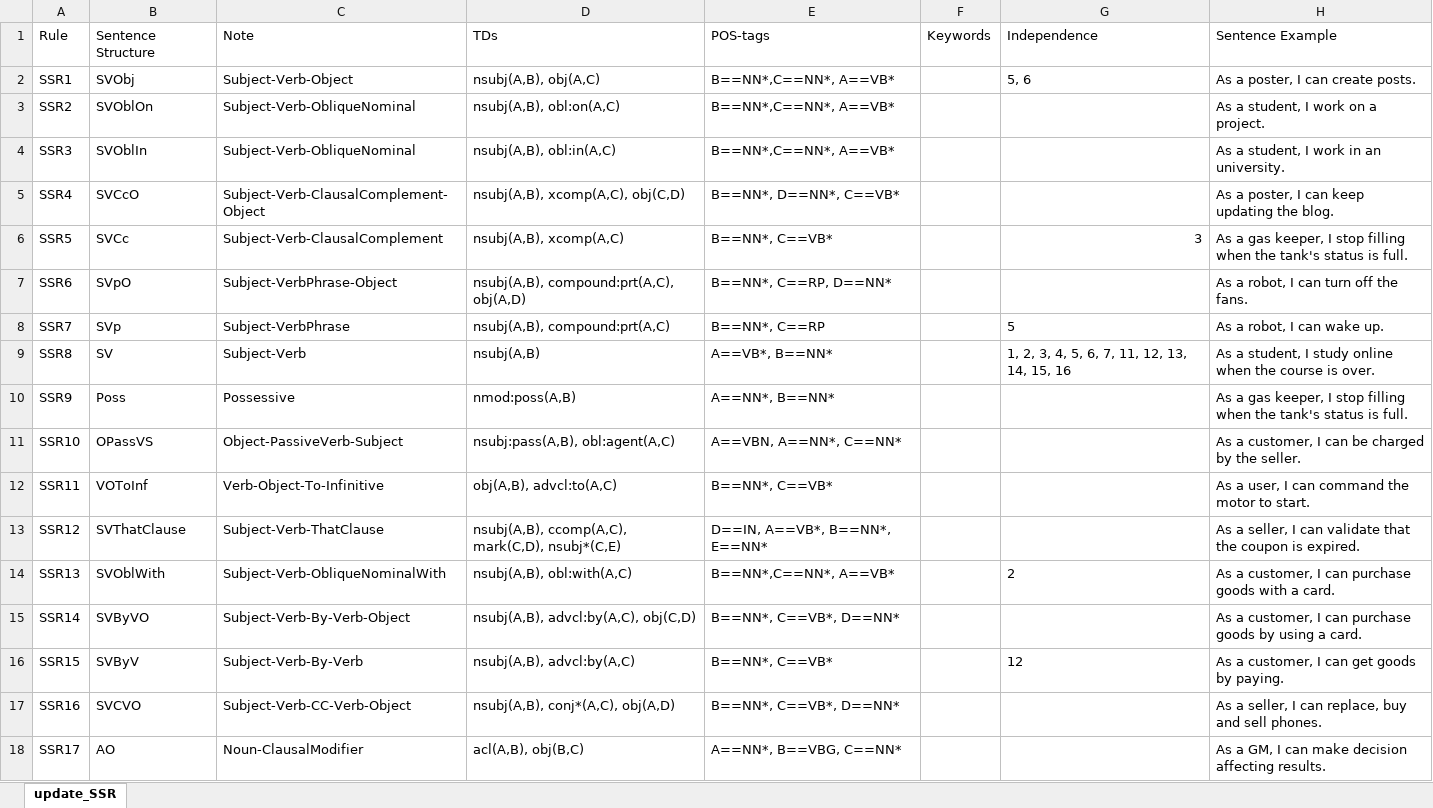
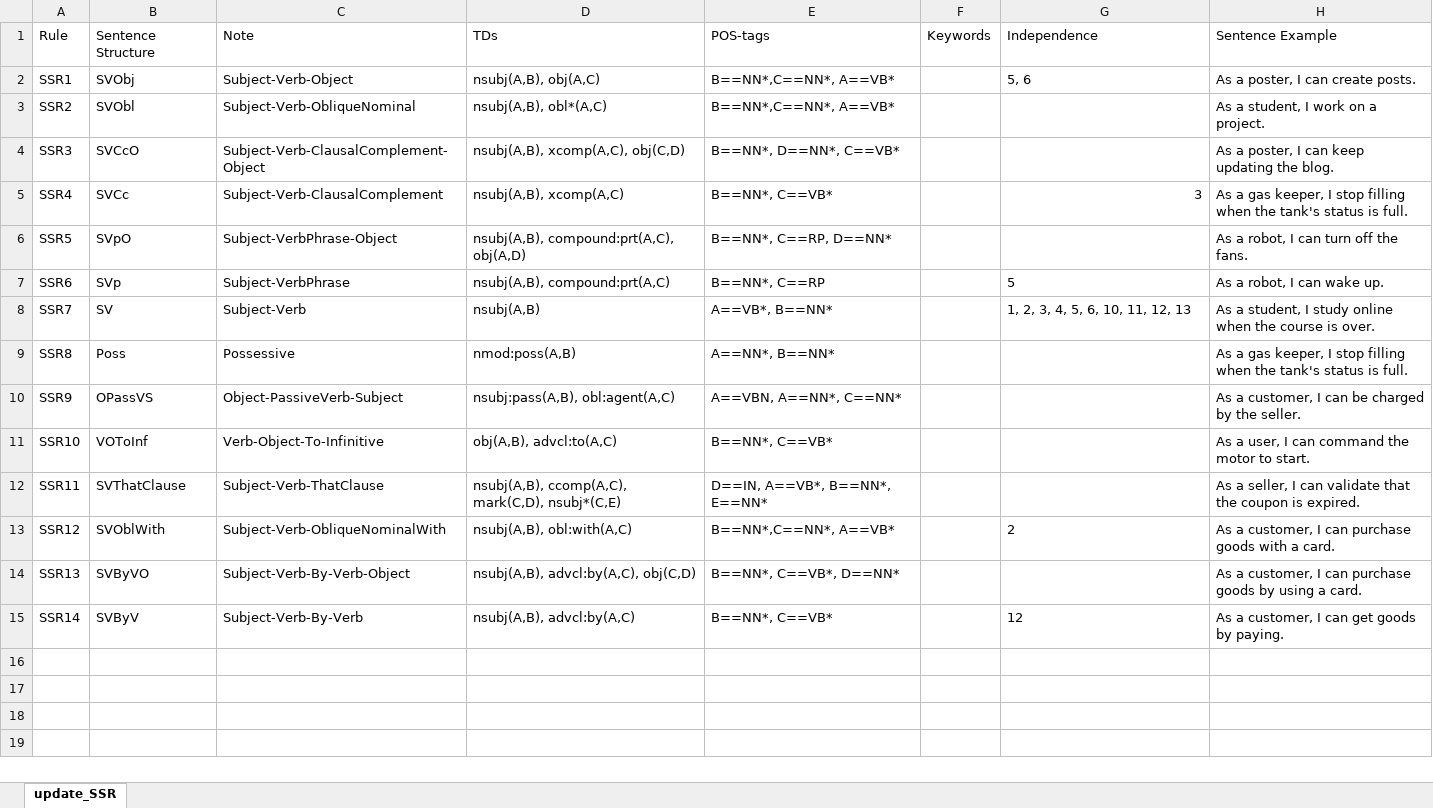
Before and after one commit to xixixhalu/DomainModelExtractor, an Excel workbook: SSR/SSR-test.xlsx, sheet update_SSR, drawn as a sheet; values as stored, in another font and other column widths than the file's, no borders; removed rows and columns are numbered as before the commit, all else as after; the diff names each change by its address in the sheet, - before the commit and + after, or states it on an @@ line.

```diff
--- a/SSR/SSR-test.xlsx (sheet update_SSR)
+++ b/SSR/SSR-test.xlsx (sheet update_SSR)
-B3: SVOblOn
+B3: SVObl
-D3: nsubj(A,B), obl:on(A,C)
+D3: nsubj(A,B), obl*(A,C)
-B4: SVOblIn
+B4: SVCcO
-C4: Subject-Verb-ObliqueNominal
+C4: Subject-Verb-ClausalComplement-Object
-D4: nsubj(A,B), obl:in(A,C)
+D4: nsubj(A,B), xcomp(A,C), obj(C,D)
-E4: B==NN*,C==NN*, A==VB*
+E4: B==NN*, D==NN*, C==VB*
-H4: As a student, I work in an university.
+H4: As a poster, I can keep updating the blog.
-B5: SVCcO
+B5: SVCc
-C5: Subject-Verb-ClausalComplement-Object
+C5: Subject-Verb-ClausalComplement
-D5: nsubj(A,B), xcomp(A,C), obj(C,D)
+D5: nsubj(A,B), xcomp(A,C)
-E5: B==NN*, D==NN*, C==VB*
+E5: B==NN*, C==VB*
-G5: (empty)
+G5: 3
-H5: As a poster, I can keep updating the blog.
+H5: As a gas keeper, I stop filling when the tank's status is full.
-row 6: SSR5 | SVCc | Subject-Verb-ClausalComplement | nsubj(A,B), xcomp(A,C) | B==NN*, C==VB* |  | 3 | As a gas keeper, I stop filling when the tank's status is full.
-A6: SSR6
+A6: SSR5
-A7: SSR7
+A7: SSR6
-A8: SSR8
+A8: SSR7
-G8: 1, 2, 3, 4, 5, 6, 7, 11, 12, 13, 14, 15, 16
+G8: 1, 2, 3, 4, 5, 6, 10, 11, 12, 13
-A9: SSR9
+A9: SSR8
-A10: SSR10
+A10: SSR9
-A11: SSR11
+A11: SSR10
-A12: SSR12
+A12: SSR11
-A13: SSR13
+A13: SSR12
-A14: SSR14
+A14: SSR13
-A15: SSR15
+A15: SSR14
-row 17: SSR16 | SVCVO | Subject-Verb-CC-Verb-Object | nsubj(A,B), conj*(A,C), obj(A,D) | B==NN*, C==VB*, D==NN* |  |  | As a seller, I can replace, buy and sell phones.
-row 18: SSR17 | AO | Noun-ClausalModifier | acl(A,B), obj(B,C) | A==NN*, B==VBG, C==NN* |  |  | As a GM, I can make decision affecting results.
```
Also changed, not shown: TR/TR.xlsx, 17 other files.
